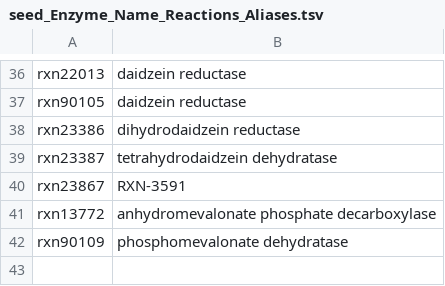
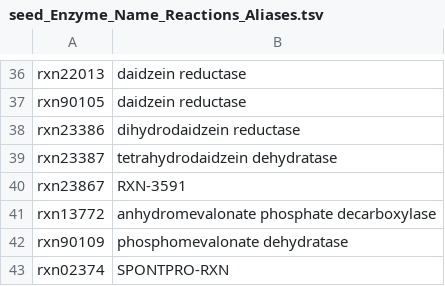
Before and after one commit to jotech/gapseq, a TSV file: dat/seed_Enzyme_Name_Reactions_Aliases.tsv, drawn as a sheet; only a part is shown, gaps mark what is left out; the diff names each change by its address in the sheet, - before the commit and + after, or states it on an @@ line.

Commit message:
Mapping of a spontaneous reaction to reaction DB id
- "SPONTPRO-RXN" is an spontaneous but essential step in Proline
biosynthesis. Mapped to reaction ID

```diff
--- a/dat/seed_Enzyme_Name_Reactions_Aliases.tsv
+++ b/dat/seed_Enzyme_Name_Reactions_Aliases.tsv
+row 43: rxn02374 | SPONTPRO-RXN
```
